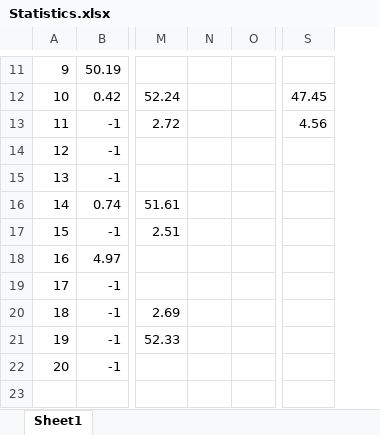
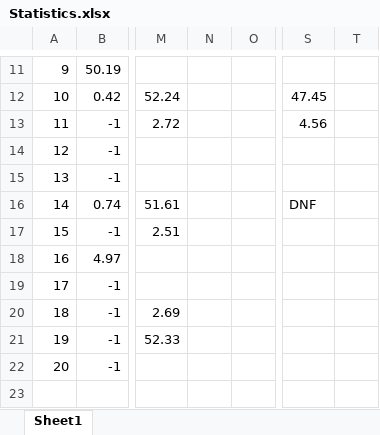
Before and after one commit to Frans-db/aidm-assignment, an Excel workbook: Statistics.xlsx, sheet Sheet1, drawn as a sheet; only a part is shown, gaps mark what is left out; values as stored, in another font and other column widths than the file's, no borders; removed rows and columns are numbered as before the commit, all else as after; the diff covers the shown part only; the diff names each change by its address in the sheet, - before the commit and + after, or states it on an @@ line.

```diff
--- a/Statistics.xlsx (sheet Sheet1)
+++ b/Statistics.xlsx (sheet Sheet1)
-column N, empty
+column N, empty
+column T, empty
-S16: (empty)
+S16: DNF
```
Also changed, not shown: 3 added rows and 44 edited cells elsewhere in this sheet, 1 other file.
